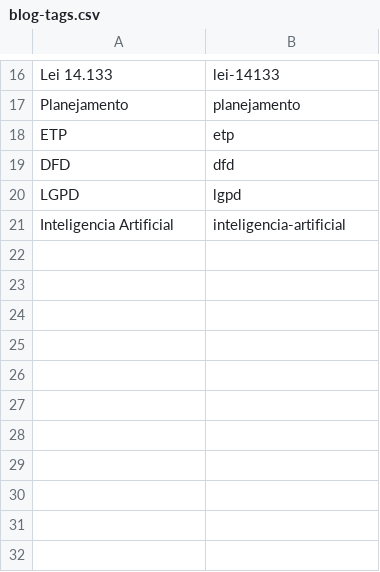
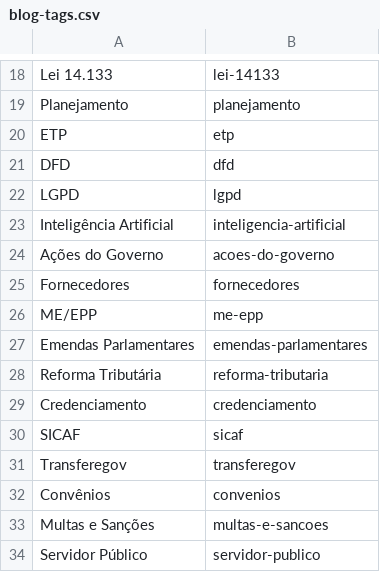
Before and after one commit to ata360brasil/v0-ata-360-chatbot-ui, a CSV file: site-institucional/webflow-cms/blog-tags.csv, drawn as a sheet; only a part is shown, gaps mark what is left out; the diff covers the shown part only.

```diff
--- a/site-institucional/webflow-cms/blog-tags.csv
+++ b/site-institucional/webflow-cms/blog-tags.csv
@@ -20,2 +22,13 @@ DFD,dfd
 LGPD,lgpd
-Inteligencia Artificial,inteligencia-artificial
+Inteligência Artificial,inteligencia-artificial
+Ações do Governo,acoes-do-governo
+Fornecedores,fornecedores
+ME/EPP,me-epp
+Emendas Parlamentares,emendas-parlamentares
+Reforma Tributária,reforma-tributaria
+Credenciamento,credenciamento
+SICAF,sicaf
+Transferegov,transferegov
+Convênios,convenios
+Multas e Sanções,multas-e-sancoes
+Servidor Público,servidor-publico
```
Also changed, not shown: 2 added rows and 10 edited cells elsewhere in this file, site-institucional/webflow-cms/blog-posts.csv, site-institucional/webflow-cms/carreiras.csv, 3 other files.
